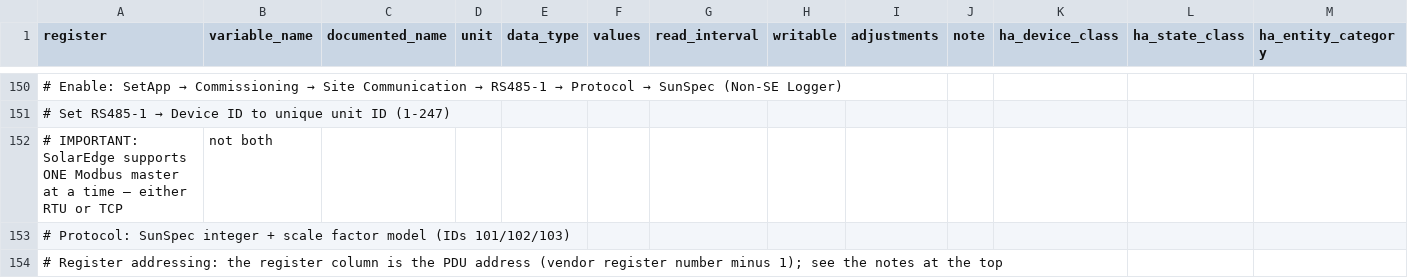
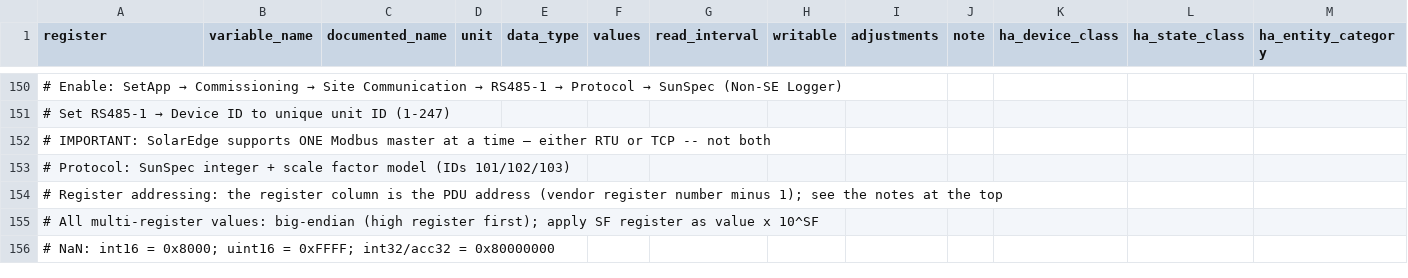
Before and after one commit to BuxtonCalvin/MultiProtocolGateway, a CSV file: protocols/solaredge/solaredge_sunspec.holding_registry_map.csv, drawn as a sheet; only a part is shown, gaps mark what is left out; the shorter side is filled out with more unchanged rows; removed rows and columns are numbered as before the commit, all else as after; the diff names each change by its address in the sheet, - before the commit and + after, or states it on an @@ line.

```diff
--- a/protocols/solaredge/solaredge_sunspec.holding_registry_map.csv
+++ b/protocols/solaredge/solaredge_sunspec.holding_registry_map.csv
-row 152: # IMPORTANT: SolarEdge supports ONE Modbus master at a time — either RTU or TCP | not both
+row 152: # IMPORTANT: SolarEdge supports ONE Modbus master at a time — either RTU or TCP -- not both
```
Also changed, not shown: protocols/fronius/fronius_sunspec.holding_registry_map.csv, 18 other files.
